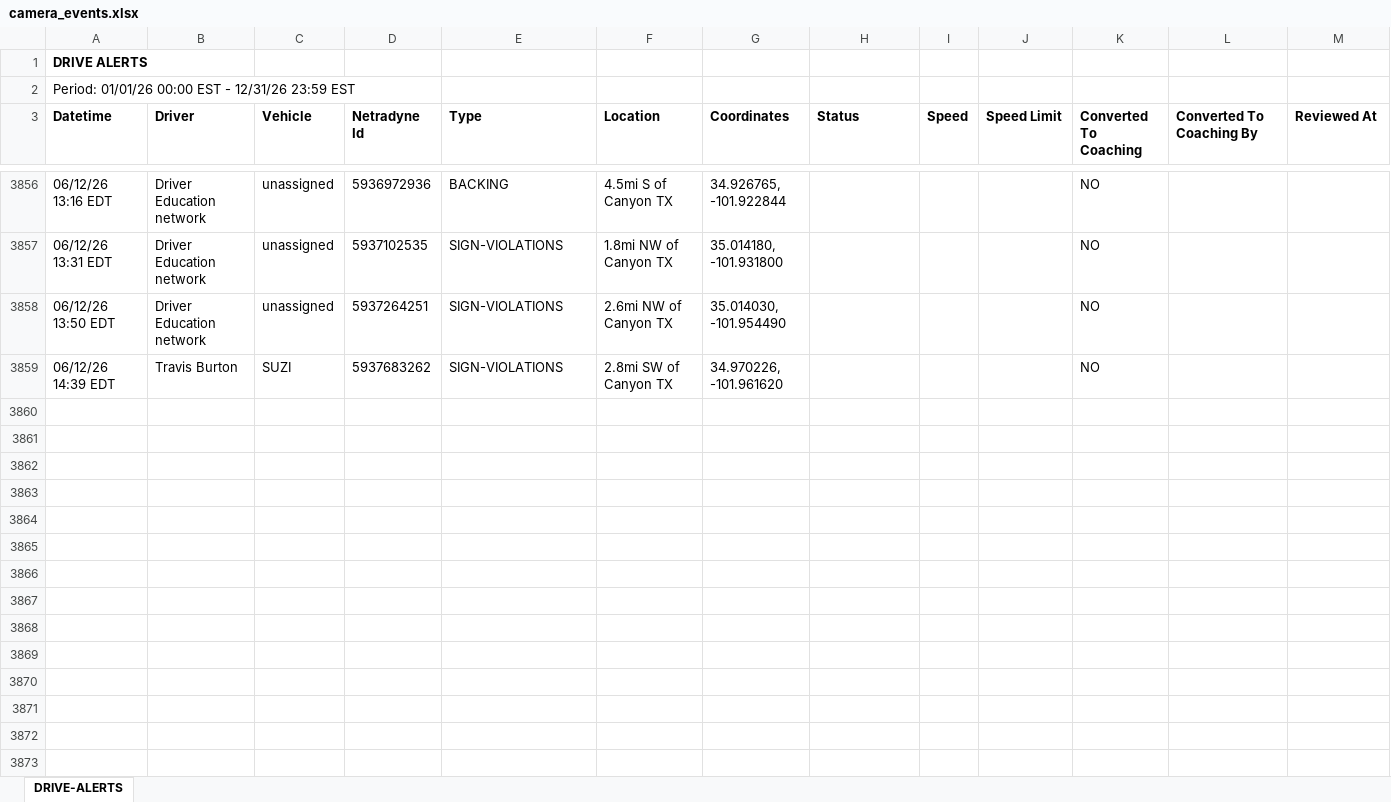
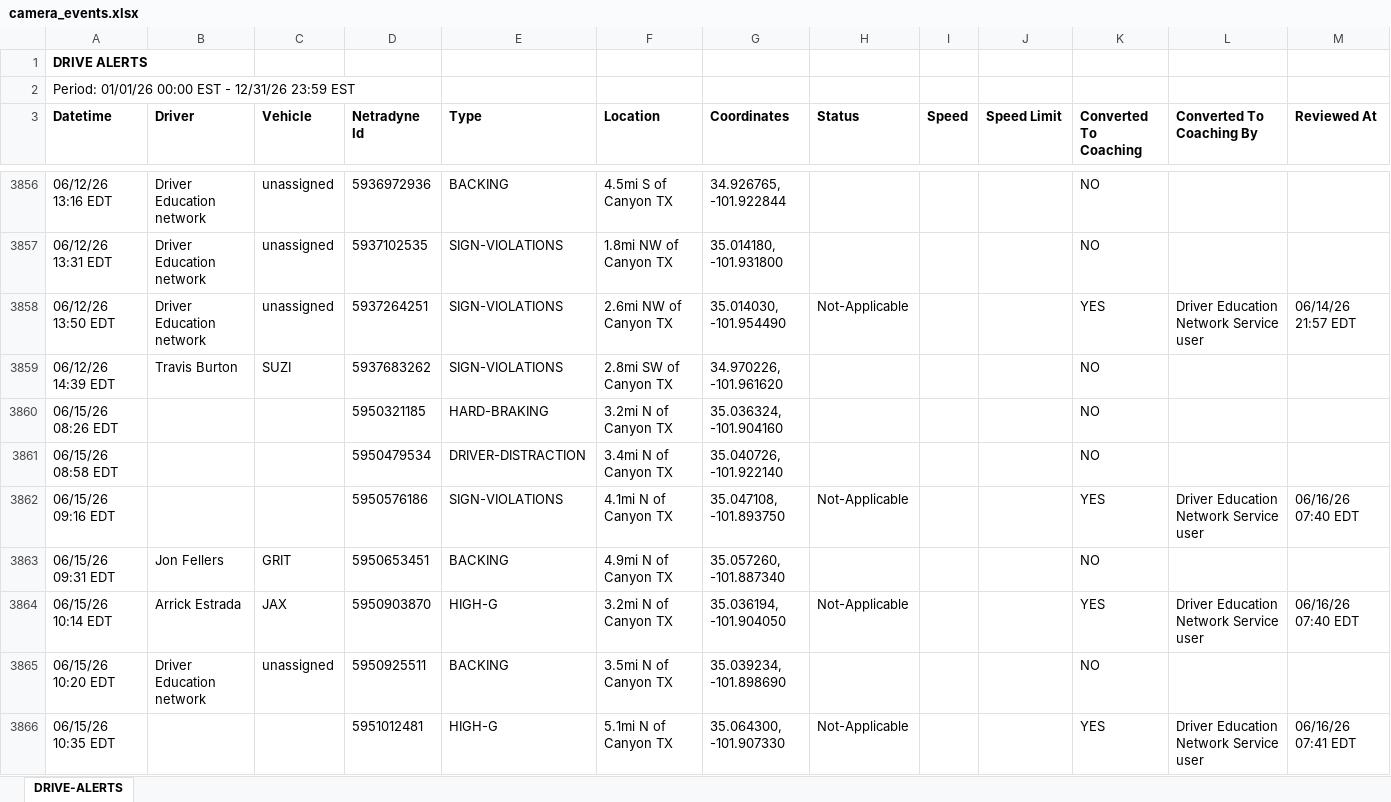
Before and after one commit to jmullins-DEN/Starkey-Trash-Service, an Excel workbook: camera_events.xlsx, sheet DRIVE-ALERTS, drawn as a sheet; only a part is shown, gaps mark what is left out; values as stored, in another font and other column widths than the file's, no borders; rows hold the shown columns only; the diff covers the shown part only; the diff names each change by its address in the sheet, - before the commit and + after, or states it on an @@ line.

Commit message:
Weekly data update: camera_events.xlsx

```diff
--- a/camera_events.xlsx (sheet DRIVE-ALERTS)
+++ b/camera_events.xlsx (sheet DRIVE-ALERTS)
-H3858 (Status): (empty)
+H3858 (Status): Not-Applicable
-K3858 (Converted To Coaching): NO
+K3858 (Converted To Coaching): YES
-L3858 (Converted To Coaching By): (empty)
+L3858 (Converted To Coaching By): Driver Education Network Service user
-M3858 (Reviewed At): (empty)
+M3858 (Reviewed At): 06/14/26 21:57 EDT
+row 3860: 06/15/26 08:26 EDT |  |  | 5950321185 | HARD-BRAKING | 3.2mi N of Canyon TX | 35.036324, -101.904160 |  |  |  | NO
+row 3861: 06/15/26 08:58 EDT |  |  | 5950479534 | DRIVER-DISTRACTION | 3.4mi N of Canyon TX | 35.040726, -101.922140 |  |  |  | NO
+row 3862: 06/15/26 09:16 EDT |  |  | 5950576186 | SIGN-VIOLATIONS | 4.1mi N of Canyon TX | 35.047108, -101.893750 | Not-Applicable |  |  | YES | Driver Education Network Service user | 06/16/26 07:40 EDT
+row 3863: 06/15/26 09:31 EDT | Jon Fellers | GRIT | 5950653451 | BACKING | 4.9mi N of Canyon TX | 35.057260, -101.887340 |  |  |  | NO
+row 3864: 06/15/26 10:14 EDT | Arrick Estrada | JAX | 5950903870 | HIGH-G | 3.2mi N of Canyon TX | 35.036194, -101.904050 | Not-Applicable |  |  | YES | Driver Education Network Service user | 06/16/26 07:40 EDT
+row 3865: 06/15/26 10:20 EDT | Driver Education network | unassigned | 5950925511 | BACKING | 3.5mi N of Canyon TX | 35.039234, -101.898690 |  |  |  | NO
+row 3866: 06/15/26 10:35 EDT |  |  | 5951012481 | HIGH-G | 5.1mi N of Canyon TX | 35.064300, -101.907330 | Not-Applicable |  |  | YES | Driver Education Network Service user | 06/16/26 07:41 EDT
```
Also changed, not shown: 180 added rows, 4 moved rows and 12 edited cells elsewhere in this sheet.
